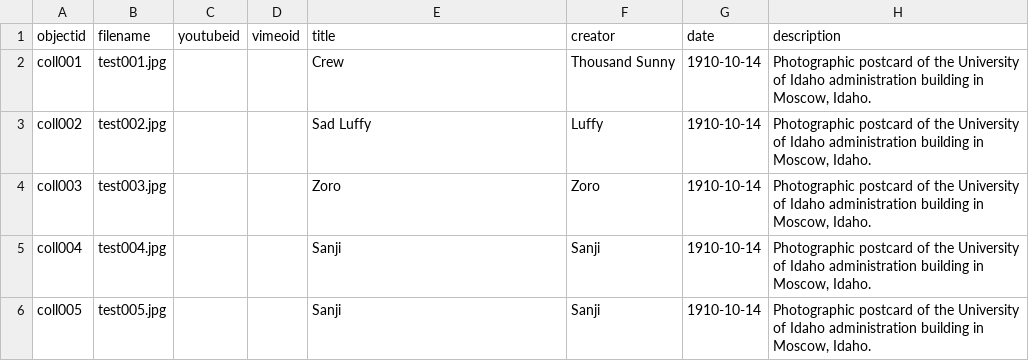
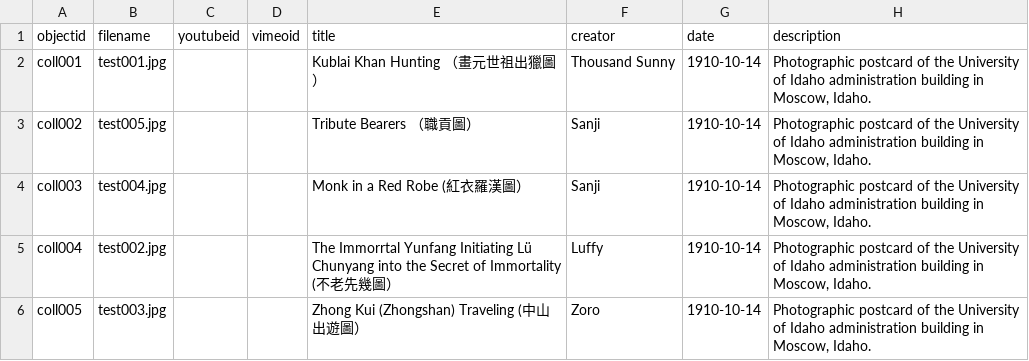
Before and after one commit to will321/virtual-exhibition, a CSV file: _data/exhibition-metadata.csv, drawn as a sheet; only a part is shown; the diff names each change by its address in the sheet, - before the commit and + after, or states it on an @@ line.

Commit message:
updated

```diff
--- a/_data/exhibition-metadata.csv
+++ b/_data/exhibition-metadata.csv
-E2 (title): Crew
+E2 (title): Kublai Khan Hunting （畫元世祖出獵圖）
-B3 (filename): test002.jpg
+B3 (filename): test005.jpg
-E3 (title): Sad Luffy
+E3 (title): Tribute Bearers （職貢圖）
-F3 (creator): Luffy
+F3 (creator): Sanji
-B4 (filename): test003.jpg
+B4 (filename): test004.jpg
-E4 (title): Zoro
+E4 (title): Monk in a Red Robe (紅衣羅漢圖）
-F4 (creator): Zoro
+F4 (creator): Sanji
-B5 (filename): test004.jpg
+B5 (filename): test002.jpg
-E5 (title): Sanji
+E5 (title): The Immorrtal Yunfang Initiating Lü Chunyang into the Secret of Immortality (不老先幾圖）
-F5 (creator): Sanji
+F5 (creator): Luffy
-B6 (filename): test005.jpg
+B6 (filename): test003.jpg
-E6 (title): Sanji
+E6 (title): Zhong Kui (Zhongshan) Traveling (中山出遊圖）
-F6 (creator): Sanji
+F6 (creator): Zoro
```
